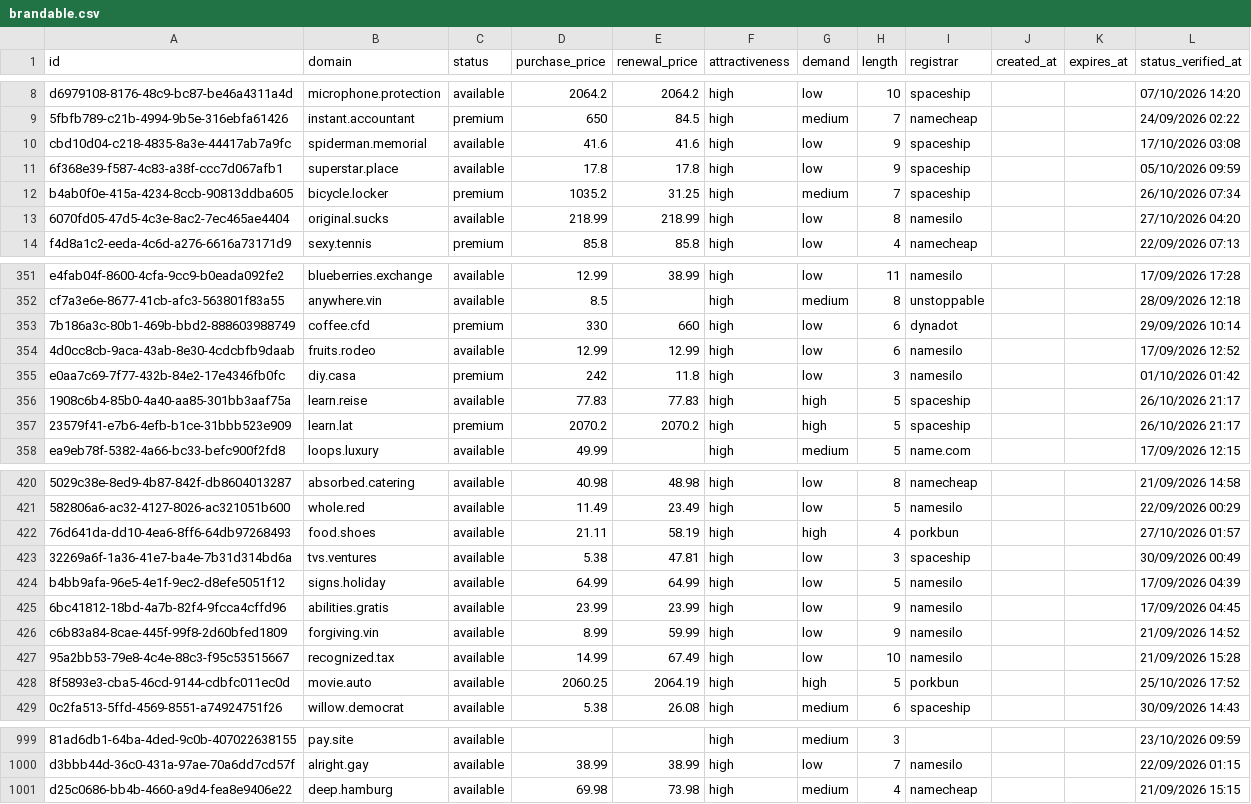
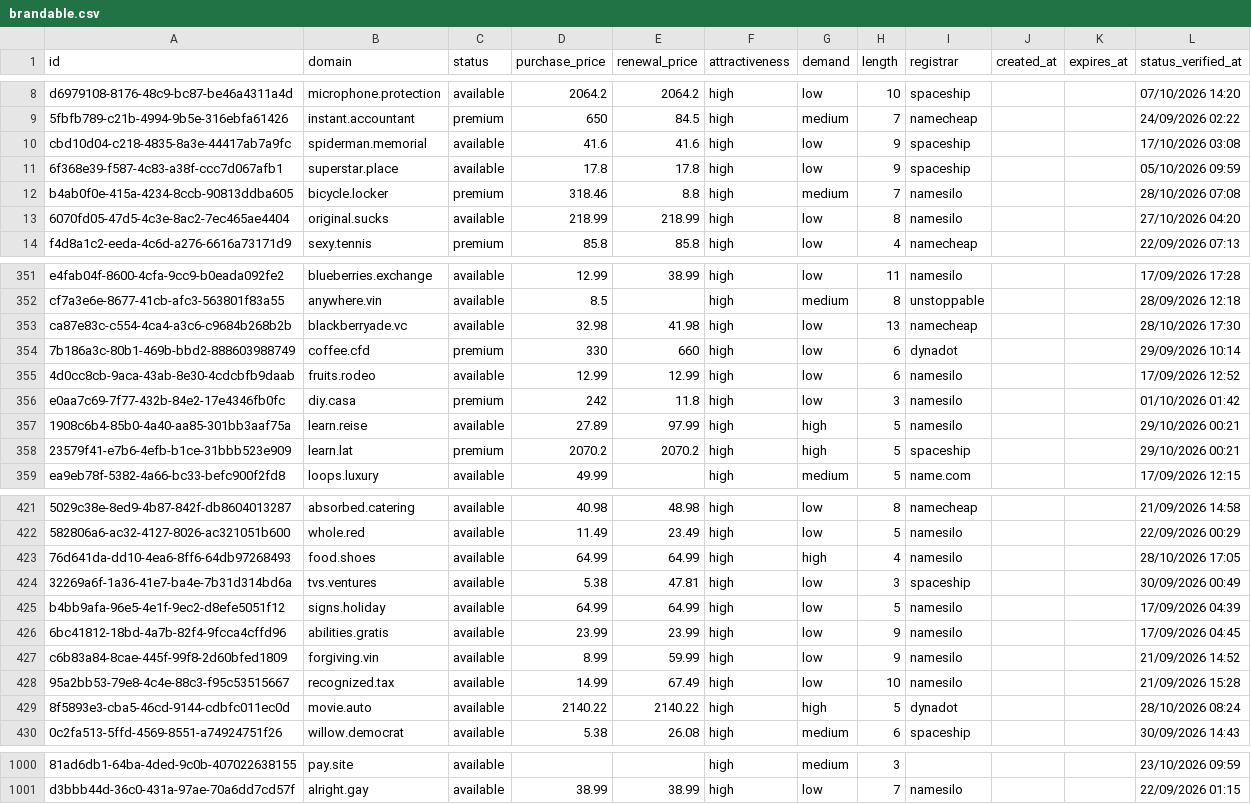
Before and after one commit to UniqueDomains/brandable-oneword-domains, a CSV file: brandable.csv, drawn as a sheet; only a part is shown, gaps mark what is left out; removed rows and columns are numbered as before the commit, all else as after; the diff covers the shown part only; the diff names each change by its address in the sheet, - before the commit and + after, or states it on an @@ line.

Commit message:
Domains update

```diff
--- a/brandable.csv
+++ b/brandable.csv
-D12 (purchase_price): 1035.2
+D12 (purchase_price): 318.46
-E12 (renewal_price): 31.25
+E12 (renewal_price): 8.8
-I12 (registrar): spaceship
+I12 (registrar): namesilo
-L12 (status_verified_at): 26/10/2026 07:34
+L12 (status_verified_at): 28/10/2026 07:08
+row 353: ca87e83c-c554-4ca4-a3c6-c9684b268b2b | blackberryade.vc | available | 32.98 | 41.98 | high | low | 13 | namecheap |  |  | 28/10/2026 17:30
-D357 (purchase_price): 77.83
+D357 (purchase_price): 27.89
-E357 (renewal_price): 77.83
+E357 (renewal_price): 97.99
-I357 (registrar): spaceship
+I357 (registrar): namesilo
-L357:L358 (status_verified_at): 26/10/2026 21:17
+L357:L358 (status_verified_at): 29/10/2026 00:21
-D423 (purchase_price): 21.11
+D423 (purchase_price): 64.99
-E423 (renewal_price): 58.19
+E423 (renewal_price): 64.99
-I423 (registrar): porkbun
+I423 (registrar): namesilo
-L423 (status_verified_at): 27/10/2026 01:57
+L423 (status_verified_at): 28/10/2026 17:05
-D429 (purchase_price): 2060.25
+D429 (purchase_price): 2140.22
-E429 (renewal_price): 2064.19
+E429 (renewal_price): 2140.22
-I429 (registrar): porkbun
+I429 (registrar): dynadot
-L429 (status_verified_at): 25/10/2026 17:52
+L429 (status_verified_at): 28/10/2026 08:24
-row 1001: d25c0686-bb4b-4660-a9d4-fea8e9406e22 | deep.hamburg | available | 69.98 | 73.98 | high | medium | 4 | namecheap |  |  | 21/09/2026 15:15
```
Also changed, not shown: 33 edited cells elsewhere in this file, 4 other files.
